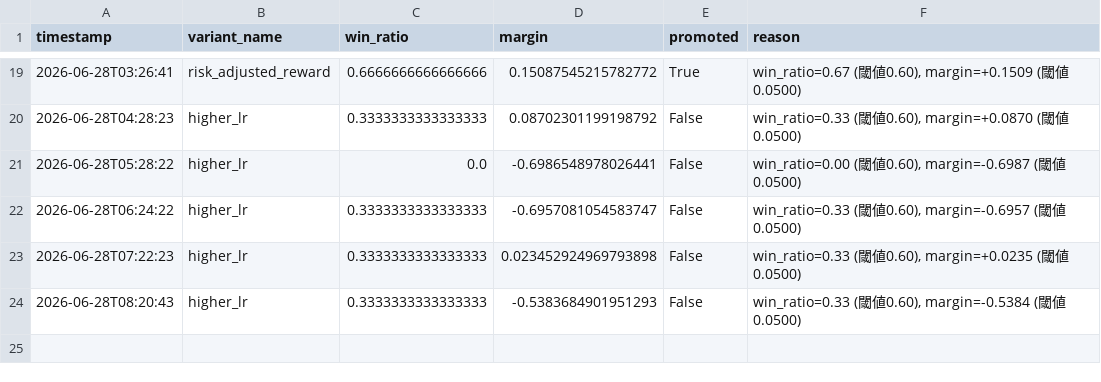
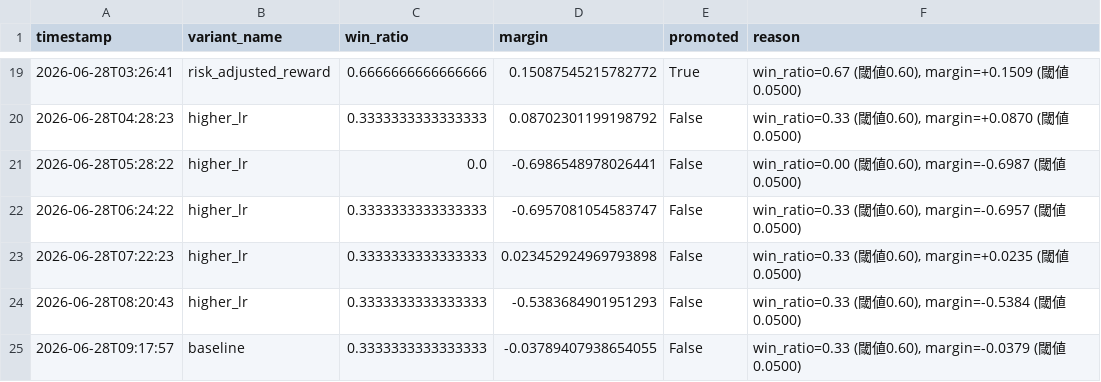
Before and after one commit to ytyasufumi00/kabu-simulator, a CSV file: dashboard/data/6758.T/promotions.csv, drawn as a sheet; only a part is shown, gaps mark what is left out; the diff names each change by its address in the sheet, - before the commit and + after, or states it on an @@ line.

```diff
--- a/dashboard/data/6758.T/promotions.csv
+++ b/dashboard/data/6758.T/promotions.csv
+row 25: 2026-06-28T09:17:57 | baseline | 0.3333333333333333 | -0.03789407938654055 | False | win_ratio=0.33 (閾値0.60), margin=-0.0379 (閾値0.0500)
```
Also changed, not shown: dashboard/data/7203.T/promotions.csv, dashboard/data/8306.T/promotions.csv, 2 other files.
